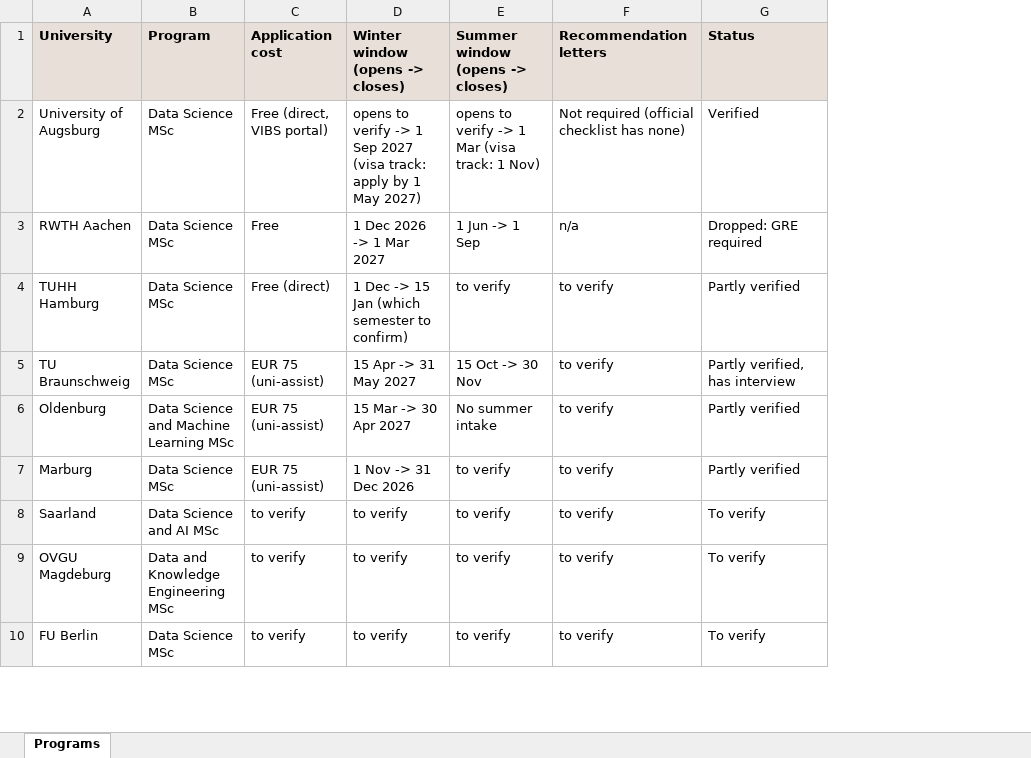
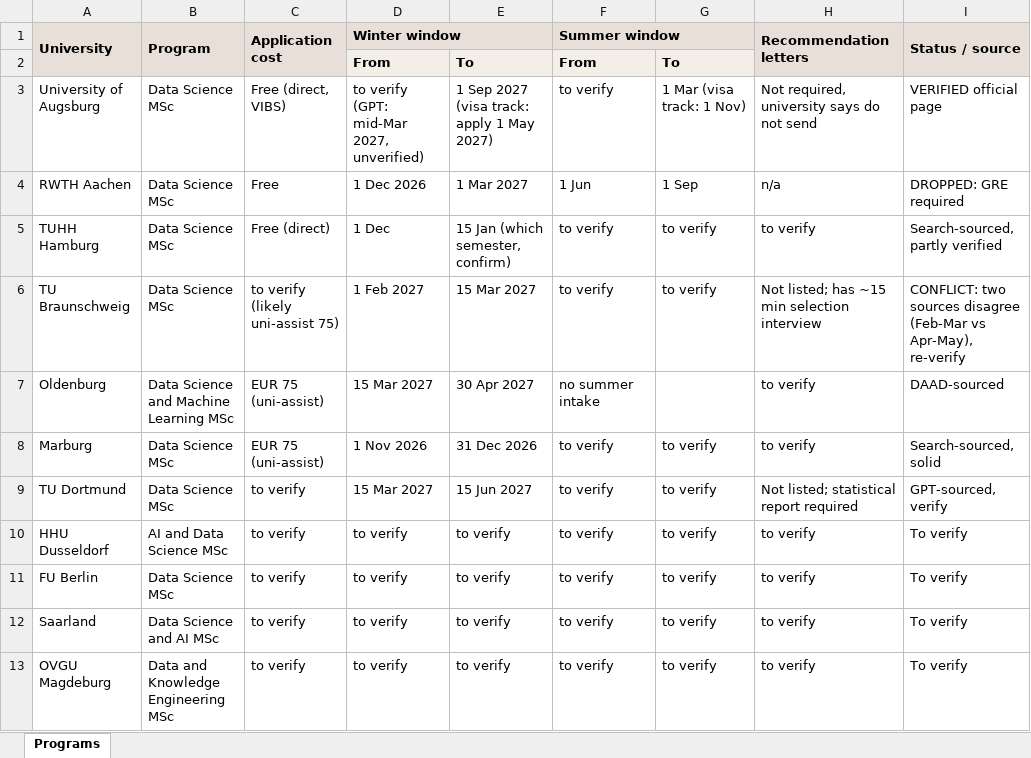
Before and after one commit to alemyaobed/my-cv, an Excel workbook: documents/germany school apps/germany-programs-tracker.xlsx, sheet Programs, drawn as a sheet; only a part is shown; values as stored, in another font and other column widths than the file's, no borders; addresses are those after the commit; the diff covers the shown part only; the diff names each change by its address in the sheet, - before the commit and + after, or states it on an @@ line.

Commit message:
split the windows into from and to columns and add the missed programs with sources (#34)

```diff
--- a/documents/germany school apps/germany-programs-tracker.xlsx (sheet Programs)
+++ b/documents/germany school apps/germany-programs-tracker.xlsx (sheet Programs)
+column E, rows 3-8: 1 Sep 2027 (visa track: apply 1 May 2027) | 1 Mar 2027 | 15 Jan (which semester, confirm) | 15 Mar 2027 | 30 Apr 2027 | 31 Dec 2026; rows 12-13: to verify | to verify
+column G, rows 3-8: 1 Mar (visa track: 1 Nov) | 1 Sep | to verify | to verify |  | to verify; rows 12-13: to verify | to verify
+A1:A2 merged
+B1:B2 merged
+C1:C2 merged
-D1: Winter window (opens -> closes)
+D1: Winter window
+D1:E1 merged
-F1: Summer window (opens -> closes)
+F1: Summer window
+F1:G1 merged
+H1:H2 merged
-I1: Status
+I1: Status / source
+I1:I2 merged
+row 2:  |  |  | From | To | From | To
-C3 (Application cost): Free (direct, VIBS portal)
+C3 (Application cost): Free (direct, VIBS)
-D3 (Winter window): opens to verify -> 1 Sep 2027 (visa track: apply by 1 May 2027)
+D3 (Winter window): to verify (GPT: mid-Mar 2027, unverified)
-F3 (Summer window): opens to verify -> 1 Mar (visa track: 1 Nov)
+F3 (Summer window): to verify
-H3 (Recommendation letters): Not required (official checklist has none)
+H3 (Recommendation letters): Not required, university says do not send
-I3 (Status / source): Verified
+I3 (Status / source): VERIFIED official page
-D4 (Winter window): 1 Dec 2026 -> 1 Mar 2027
+D4 (Winter window): 1 Dec 2026
-F4 (Summer window): 1 Jun -> 1 Sep
+F4 (Summer window): 1 Jun
-I4 (Status / source): Dropped: GRE required
+I4 (Status / source): DROPPED: GRE required
-D5 (Winter window): 1 Dec -> 15 Jan (which semester to confirm)
+D5 (Winter window): 1 Dec
-I5 (Status / source): Partly verified
+I5 (Status / source): Search-sourced, partly verified
-C6 (Application cost): EUR 75 (uni-assist)
+C6 (Application cost): to verify (likely uni-assist 75)
-D6 (Winter window): 15 Apr -> 31 May 2027
+D6 (Winter window): 1 Feb 2027
-F6 (Summer window): 15 Oct -> 30 Nov
+F6 (Summer window): to verify
-H6 (Recommendation letters): to verify
+H6 (Recommendation letters): Not listed; has ~15 min selection interview
-I6 (Status / source): Partly verified, has interview
+I6 (Status / source): CONFLICT: two sources disagree (Feb-Mar vs Apr-May), re-verify
-D7 (Winter window): 15 Mar -> 30 Apr 2027
+D7 (Winter window): 15 Mar 2027
-F7 (Summer window): No summer intake
+F7 (Summer window): no summer intake
-I7 (Status / source): Partly verified
+I7 (Status / source): DAAD-sourced
-D8 (Winter window): 1 Nov -> 31 Dec 2026
+D8 (Winter window): 1 Nov 2026
-I8 (Status / source): Partly verified
+I8 (Status / source): Search-sourced, solid
+row 9: TU Dortmund | Data Science MSc | to verify | 15 Mar 2027 | 15 Jun 2027 | to verify | to verify | Not listed; statistical report required | GPT-sourced, verify
@@ row 12 moved to row 10: HHU Dusseldorf @@
@@ row 10 moved to row 11: FU Berlin @@
```
Also changed, not shown: 6 added rows, 1 removed row and 2 edited cells elsewhere in this sheet.
